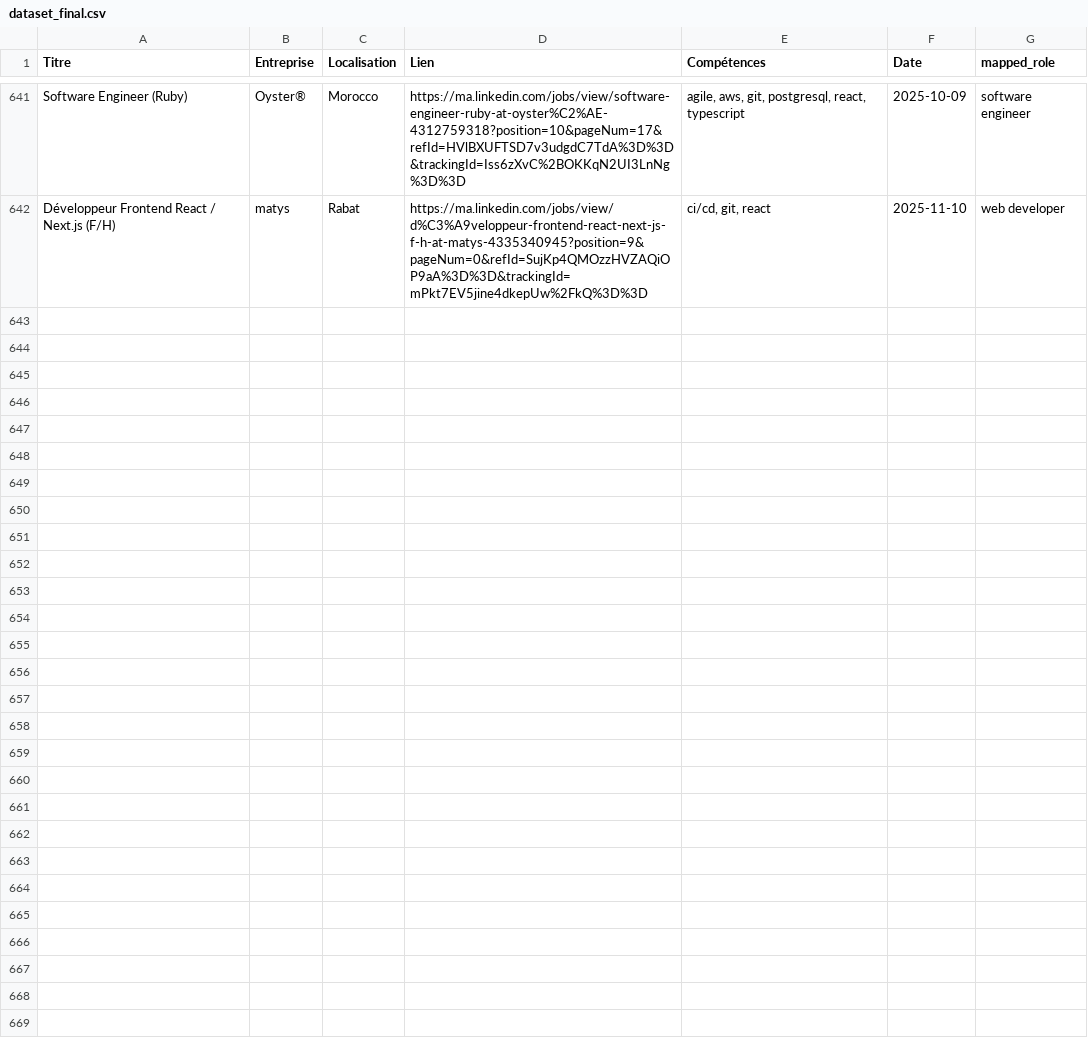
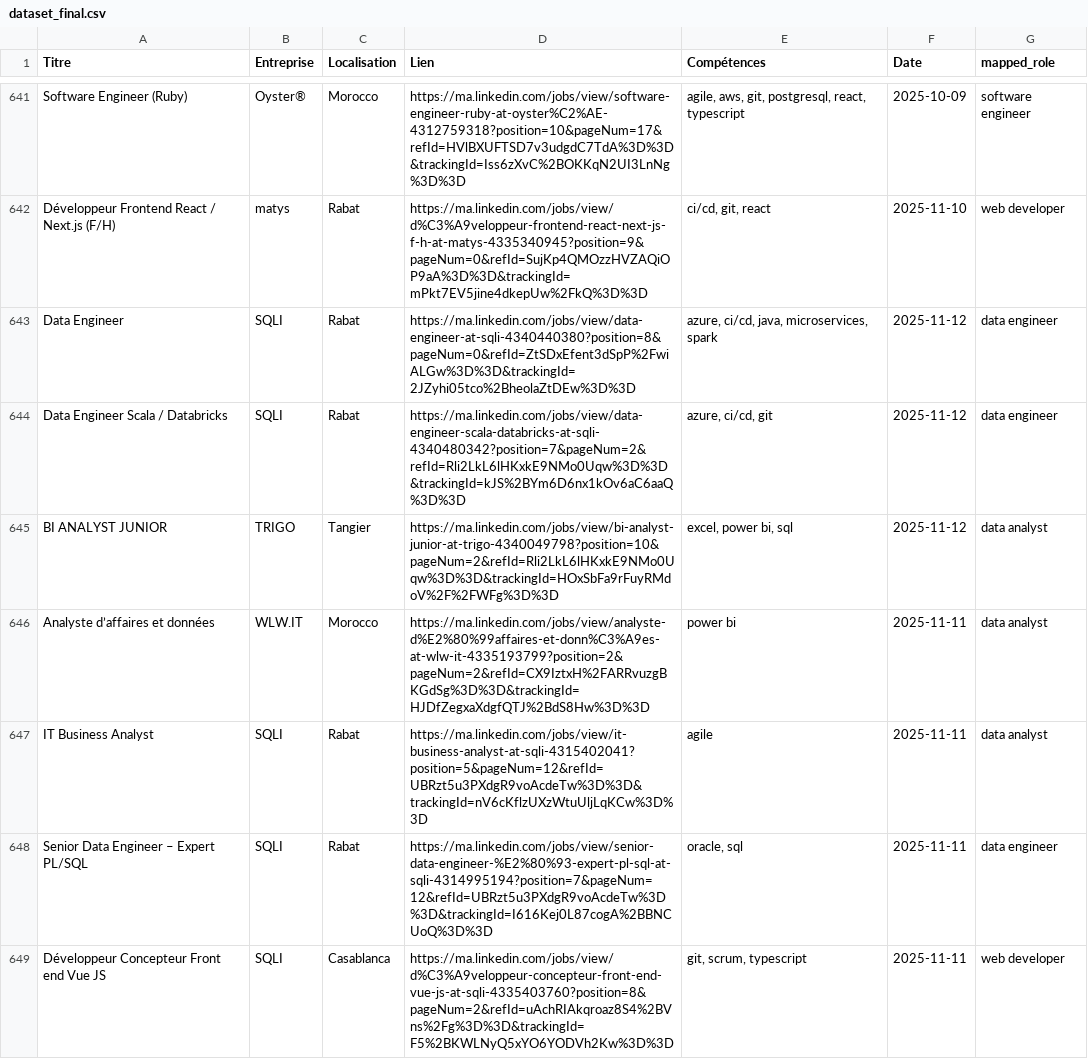
Before and after one commit to mouad-melloul/TechSight, a CSV file: data/dataset_final.csv, drawn as a sheet; only a part is shown, gaps mark what is left out; the diff names each change by its address in the sheet, - before the commit and + after, or states it on an @@ line.

```diff
--- a/data/dataset_final.csv
+++ b/data/dataset_final.csv
+row 643: Data Engineer | SQLI | Rabat | https://ma.linkedin.com/jobs/view/data-engineer-at-sqli-4340440380?position=8&pageNum=0&refId=ZtSDxEfent3dSpP%2FwiALGw%3D%3D&trackingId=2JZyhi05tco%2BheolaZtDEw%3D%3D | azure, ci/cd, java, microservices, spark | 2025-11-12 | data engineer
+row 644: Data Engineer Scala / Databricks | SQLI | Rabat | https://ma.linkedin.com/jobs/view/data-engineer-scala-databricks-at-sqli-4340480342?position=7&pageNum=2&refId=Rli2LkL6lHKxkE9NMo0Uqw%3D%3D&trackingId=kJS%2BYm6D6nx1kOv6aC6aaQ%3D%3D | azure, ci/cd, git | 2025-11-12 | data engineer
+row 645: BI ANALYST JUNIOR | TRIGO | Tangier | https://ma.linkedin.com/jobs/view/bi-analyst-junior-at-trigo-4340049798?position=10&pageNum=2&refId=Rli2LkL6lHKxkE9NMo0Uqw%3D%3D&trackingId=HOxSbFa9rFuyRMdoV%2F%2FWFg%3D%3D | excel, power bi, sql | 2025-11-12 | data analyst
+row 646: Analyste d’affaires et données | WLW.IT | Morocco | https://ma.linkedin.com/jobs/view/analyste-d%E2%80%99affaires-et-donn%C3%A9es-at-wlw-it-4335193799?position=2&pageNum=2&refId=CX9IztxH%2FARRvuzgBKGdSg%3D%3D&trackingId=HJDfZegxaXdgfQTJ%2BdS8Hw%3D%3D | power bi | 2025-11-11 | data analyst
+row 647: IT Business Analyst | SQLI | Rabat | https://ma.linkedin.com/jobs/view/it-business-analyst-at-sqli-4315402041?position=5&pageNum=12&refId=UBRzt5u3PXdgR9voAcdeTw%3D%3D&trackingId=nV6cKflzUXzWtuUljLqKCw%3D%3D | agile | 2025-11-11 | data analyst
+row 648: Senior Data Engineer – Expert PL/SQL | SQLI | Rabat | https://ma.linkedin.com/jobs/view/senior-data-engineer-%E2%80%93-expert-pl-sql-at-sqli-4314995194?position=7&pageNum=12&refId=UBRzt5u3PXdgR9voAcdeTw%3D%3D&trackingId=I616Kej0L87cogA%2BBNCUoQ%3D%3D | oracle, sql | 2025-11-11 | data engineer
+row 649: Développeur Concepteur Front end Vue JS | SQLI | Casablanca | https://ma.linkedin.com/jobs/view/d%C3%A9veloppeur-concepteur-front-end-vue-js-at-sqli-4335403760?position=8&pageNum=2&refId=uAchRIAkqroaz8S4%2BVns%2Fg%3D%3D&trackingId=F5%2BKWLNyQ5xYO6YODVh2Kw%3D%3D | git, scrum, typescript | 2025-11-11 | web developer
```
